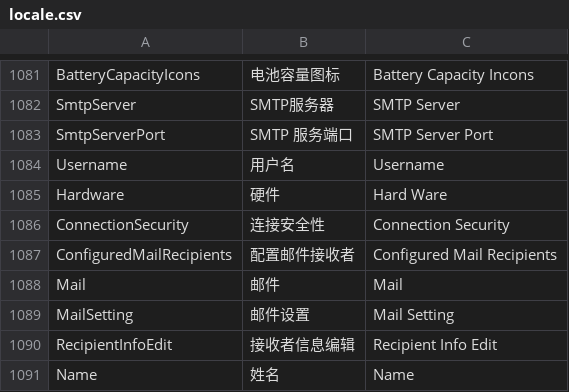
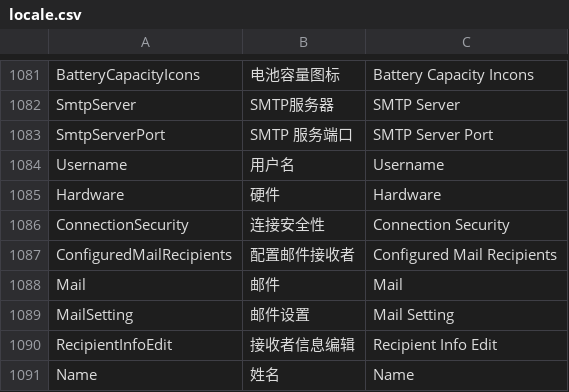
Before and after one commit to 519984307/Appciton, a CSV file: nPM/locale/locale.csv, drawn as a sheet; only a part is shown, gaps mark what is left out.

Commit message:
优化hardware字符串显示

```diff
--- a/nPM/locale/locale.csv
+++ b/nPM/locale/locale.csv
@@ -1084,3 +1084,3 @@ SmtpServerPort,SMTP 服务端口,SMTP Server Port
 Username,用户名,Username
-Hardware,硬件,Hard Ware
+Hardware,硬件,Hardware
 ConnectionSecurity,连接安全性,Connection Security
```
